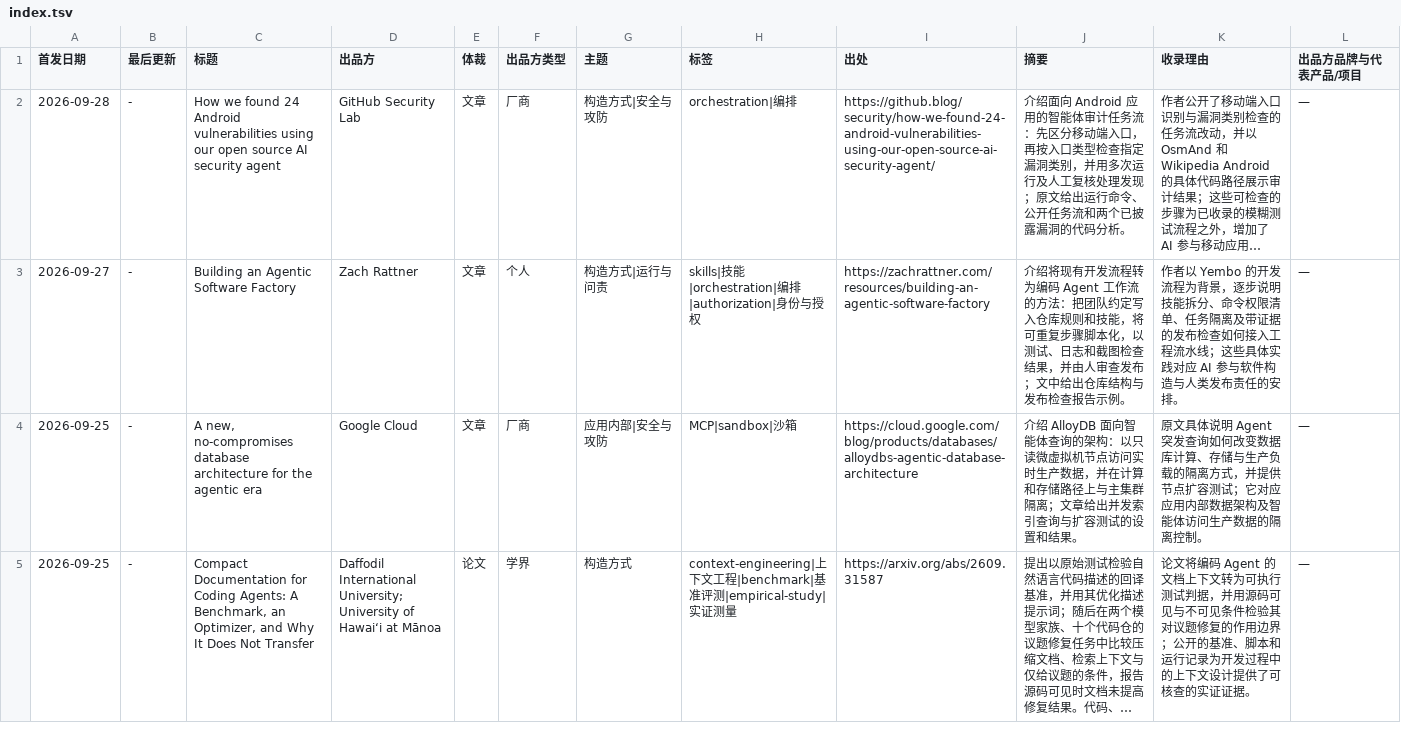
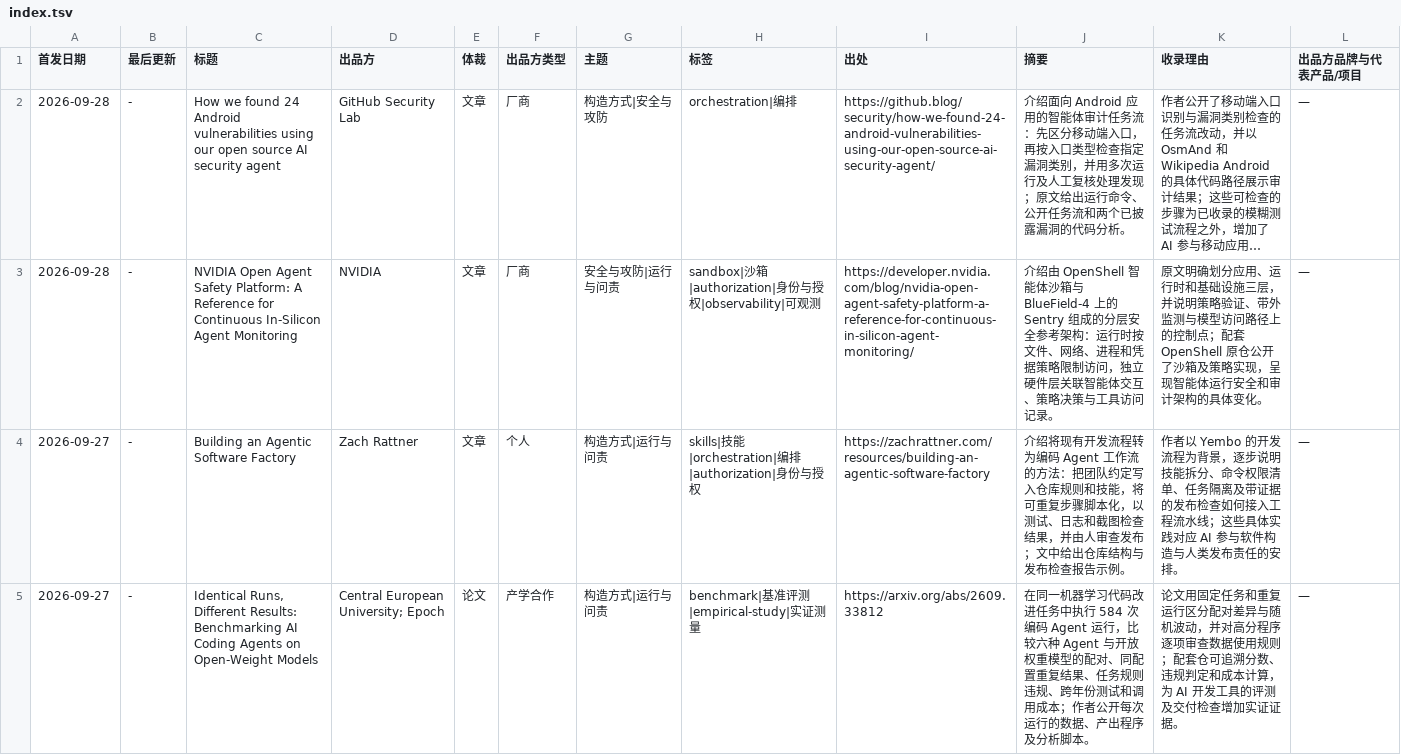
Before and after one commit to nesnilnehc/ai-era-software, a TSV file: index.tsv, drawn as a sheet; only a part is shown; the shorter side is filled out with more unchanged rows; long unchanged cells end in …; the diff covers the shown part only; the diff names each change by its address in the sheet, - before the commit and + after, or states it on an @@ line.

Commit message:
docs(catalog): add verified agent governance research

```diff
--- a/index.tsv
+++ b/index.tsv
+row 3: 2026-09-28 | - | NVIDIA Open Agent Safety Platform: A Reference for Continuous In-Silicon Agent Monitoring | NVIDIA | 文章 | 厂商 | 安全与攻防|运行与问责 | sandbox|沙箱|authorization|身份与授权|observability|可观测 | https://developer.nvidia.com/blog/nvidia-open-agent-safety-platform-a-reference-for-continuous-in-silicon-agent-monitoring/ | 介绍由 OpenShell 智能体沙箱与 BlueField-4 上的 Sentry 组成的分层安全参考架构：运行时按文件、网络、进程和凭据策略限制访问，独立硬件层关联智能体交互、策略决策与工具访问记录。 | 原文明确划分应用、运行时和基础设施三层，并说明策略验证、带外监测与模型访问路径上的控制点；配套 OpenShell 原仓公开了沙箱及策略实现，呈现智能体运行安全和审计架构的具体变化。 | —
+row 5: 2026-09-27 | - | Identical Runs, Different Results: Benchmarking AI Coding Agents on Open-Weight Models | Central European University; Epoch | 论文 | 产学合作 | 构造方式|运行与问责 | benchmark|基准评测|empirical-study|实证测量 | https://arxiv.org/abs/2609.33812 | 在同一机器学习代码改进任务中执行 584 次编码 Agent 运行，比较六种 Agent 与开放权重模型的配对、同配置重复结果、任务规则违规、跨年份测试和调用成本；作者公开每次运行的数据、产出程序及分析脚本。 | 论文用固定任务和重复运行区分配对差异与随机波动，并对高分程序逐项审查数据使用规则；配套仓可追溯分数、违规判定和成本计算，为 AI 开发工具的评测及交付检查增加实证证据。 | —
```
Also changed, not shown: 3 added rows elsewhere in this file, meta/candidates.tsv, 2 other files.
